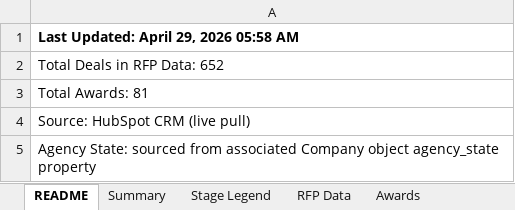
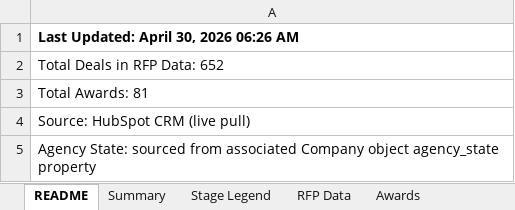
Before and after one commit to hrithikCAPS/CAPS, an Excel workbook: data/CAPS_RFP_Dashboard_Dataset.xlsx, sheet README, drawn as a sheet; values as stored, in another font and other column widths than the file's, no borders; the diff names each change by its address in the sheet, - before the commit and + after, or states it on an @@ line.

```diff
--- a/data/CAPS_RFP_Dashboard_Dataset.xlsx (sheet README)
+++ b/data/CAPS_RFP_Dashboard_Dataset.xlsx (sheet README)
-A1: Last Updated: April 29, 2026 05:58 AM
+A1: Last Updated: April 30, 2026 06:26 AM
```
Also changed, not shown: sheet RFP Data, sheet Summary, sheet Awards.
